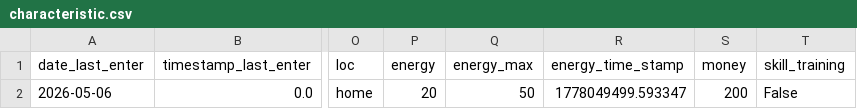
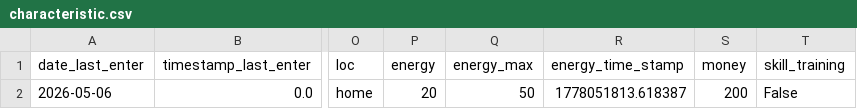
Before and after one commit to A1ekseyN/2Walks, a CSV file: characteristic.csv, drawn as a sheet; only a part is shown, gaps mark what is left out; the diff names each change by its address in the sheet, - before the commit and + after, or states it on an @@ line.

```diff
--- a/characteristic.csv
+++ b/characteristic.csv
-R2 (energy_time_stamp): 1778049499.593347
+R2 (energy_time_stamp): 1778051813.618387
```
Also changed, not shown: 6 other files.
